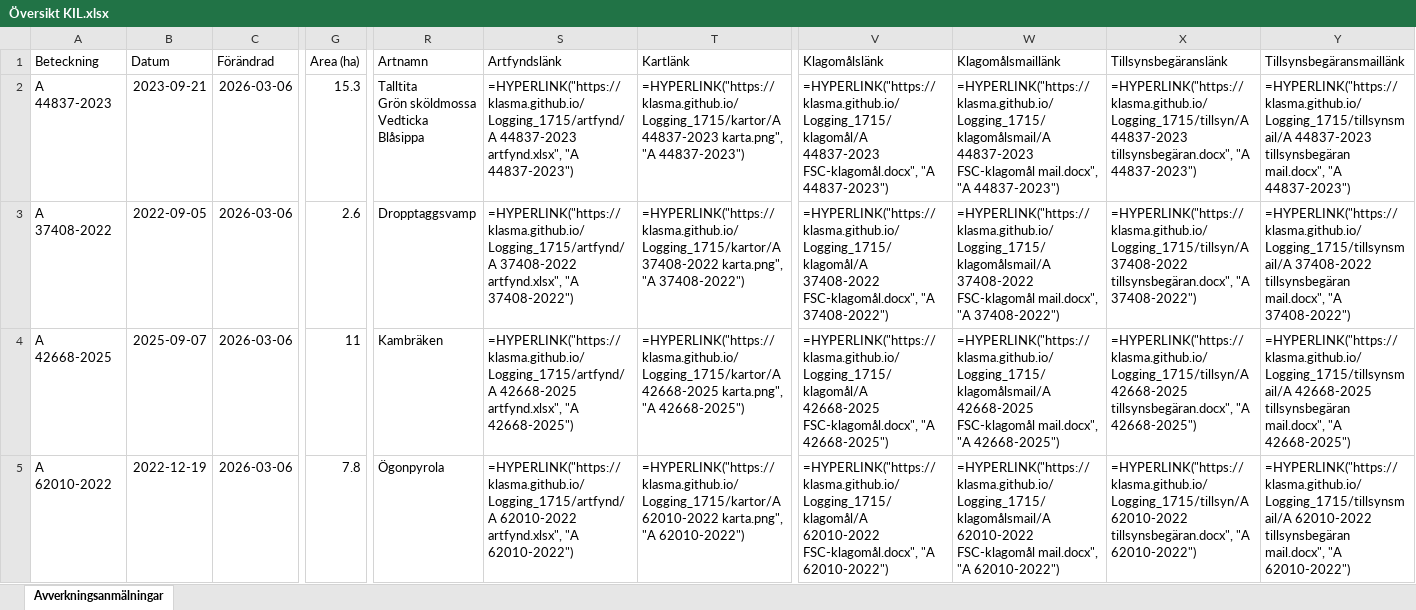
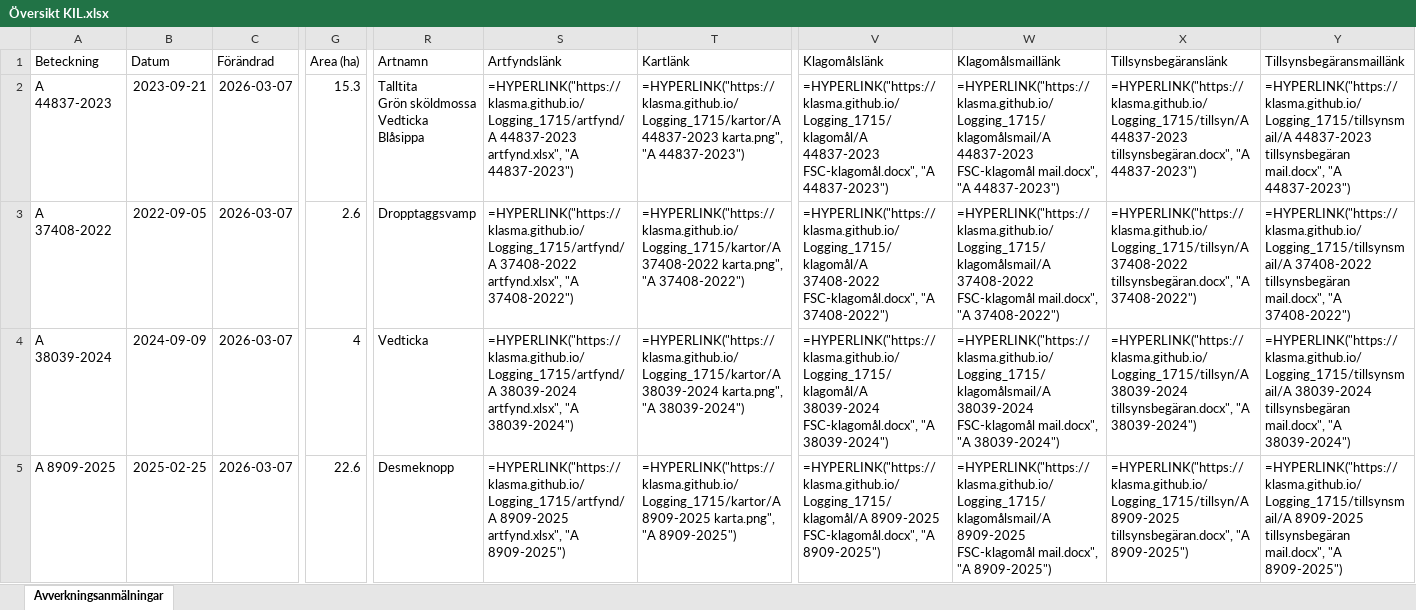
Before and after one commit to klasma/Logging_1715, an Excel workbook: Översikt KIL.xlsx, sheet Avverkningsanmälningar, drawn as a sheet; only a part is shown, gaps mark what is left out; values as stored, in another font and other column widths than the file's, no borders; formulas without a stored value are shown as written; the diff covers the shown part only; the diff names each change by its address in the sheet, - before the commit and + after, or states it on an @@ line.

```diff
--- a/Översikt KIL.xlsx (sheet Avverkningsanmälningar)
+++ b/Översikt KIL.xlsx (sheet Avverkningsanmälningar)
-C2:C5 (Förändrad): 2026-03-06
+C2:C5 (Förändrad): 2026-03-07
-A4 (Beteckning): A 42668-2025
+A4 (Beteckning): A 38039-2024
-B4 (Datum): 2025-09-07
+B4 (Datum): 2024-09-09
-G4 (Area (ha)): 11
+G4 (Area (ha)): 4
-R4 (Artnamn): Kambräken
+R4 (Artnamn): Vedticka
-S4 (Artfyndslänk): =HYPERLINK("https://klasma.github.io/Logging_1715/artfynd/A 42668-2025 artfynd.xlsx", "A 42668-2025")
+S4 (Artfyndslänk): =HYPERLINK("https://klasma.github.io/Logging_1715/artfynd/A 38039-2024 artfynd.xlsx", "A 38039-2024")
-T4 (Kartlänk): =HYPERLINK("https://klasma.github.io/Logging_1715/kartor/A 42668-2025 karta.png", "A 42668-2025")
+T4 (Kartlänk): =HYPERLINK("https://klasma.github.io/Logging_1715/kartor/A 38039-2024 karta.png", "A 38039-2024")
-V4 (Klagomålslänk): =HYPERLINK("https://klasma.github.io/Logging_1715/klagomål/A 42668-2025 FSC-klagomål.docx", "A 42668-2025")
+V4 (Klagomålslänk): =HYPERLINK("https://klasma.github.io/Logging_1715/klagomål/A 38039-2024 FSC-klagomål.docx", "A 38039-2024")
-W4 (Klagomålsmaillänk): =HYPERLINK("https://klasma.github.io/Logging_1715/klagomålsmail/A 42668-2025 FSC-klagomål mail.docx", "A 42668-2025")
+W4 (Klagomålsmaillänk): =HYPERLINK("https://klasma.github.io/Logging_1715/klagomålsmail/A 38039-2024 FSC-klagomål mail.docx", "A 38039-2024")
-X4 (Tillsynsbegäranslänk): =HYPERLINK("https://klasma.github.io/Logging_1715/tillsyn/A 42668-2025 tillsynsbegäran.docx", "A 42668-2025")
+X4 (Tillsynsbegäranslänk): =HYPERLINK("https://klasma.github.io/Logging_1715/tillsyn/A 38039-2024 tillsynsbegäran.docx", "A 38039-2024")
-Y4 (Tillsynsbegäransmaillänk): =HYPERLINK("https://klasma.github.io/Logging_1715/tillsynsmail/A 42668-2025 tillsynsbegäran mail.docx", "A 42668-2025")
+Y4 (Tillsynsbegäransmaillänk): =HYPERLINK("https://klasma.github.io/Logging_1715/tillsynsmail/A 38039-2024 tillsynsbegäran mail.docx", "A 38039-2024")
-A5 (Beteckning): A 62010-2022
+A5 (Beteckning): A 8909-2025
-B5 (Datum): 2022-12-19
+B5 (Datum): 2025-02-25
-G5 (Area (ha)): 7.8
+G5 (Area (ha)): 22.6
-R5 (Artnamn): Ögonpyrola
+R5 (Artnamn): Desmeknopp
-S5 (Artfyndslänk): =HYPERLINK("https://klasma.github.io/Logging_1715/artfynd/A 62010-2022 artfynd.xlsx", "A 62010-2022")
+S5 (Artfyndslänk): =HYPERLINK("https://klasma.github.io/Logging_1715/artfynd/A 8909-2025 artfynd.xlsx", "A 8909-2025")
-T5 (Kartlänk): =HYPERLINK("https://klasma.github.io/Logging_1715/kartor/A 62010-2022 karta.png", "A 62010-2022")
+T5 (Kartlänk): =HYPERLINK("https://klasma.github.io/Logging_1715/kartor/A 8909-2025 karta.png", "A 8909-2025")
-V5 (Klagomålslänk): =HYPERLINK("https://klasma.github.io/Logging_1715/klagomål/A 62010-2022 FSC-klagomål.docx", "A 62010-2022")
+V5 (Klagomålslänk): =HYPERLINK("https://klasma.github.io/Logging_1715/klagomål/A 8909-2025 FSC-klagomål.docx", "A 8909-2025")
-W5 (Klagomålsmaillänk): =HYPERLINK("https://klasma.github.io/Logging_1715/klagomålsmail/A 62010-2022 FSC-klagomål mail.docx", "A 62010-2022")
+W5 (Klagomålsmaillänk): =HYPERLINK("https://klasma.github.io/Logging_1715/klagomålsmail/A 8909-2025 FSC-klagomål mail.docx", "A 8909-2025")
-X5 (Tillsynsbegäranslänk): =HYPERLINK("https://klasma.github.io/Logging_1715/tillsyn/A 62010-2022 tillsynsbegäran.docx", "A 62010-2022")
+X5 (Tillsynsbegäranslänk): =HYPERLINK("https://klasma.github.io/Logging_1715/tillsyn/A 8909-2025 tillsynsbegäran.docx", "A 8909-2025")
-Y5 (Tillsynsbegäransmaillänk): =HYPERLINK("https://klasma.github.io/Logging_1715/tillsynsmail/A 62010-2022 tillsynsbegäran mail.docx", "A 62010-2022")
+Y5 (Tillsynsbegäransmaillänk): =HYPERLINK("https://klasma.github.io/Logging_1715/tillsynsmail/A 8909-2025 tillsynsbegäran mail.docx", "A 8909-2025")
```
Also changed, not shown: 1278 edited cells elsewhere in this sheet, artfynd/A 37408-2022 artfynd.xlsx, artfynd/A 38039-2024 artfynd.xlsx, 50 other files.
